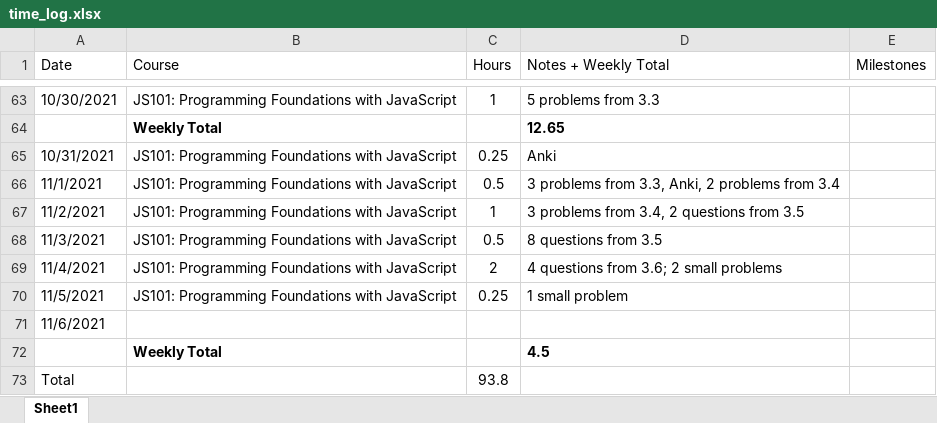
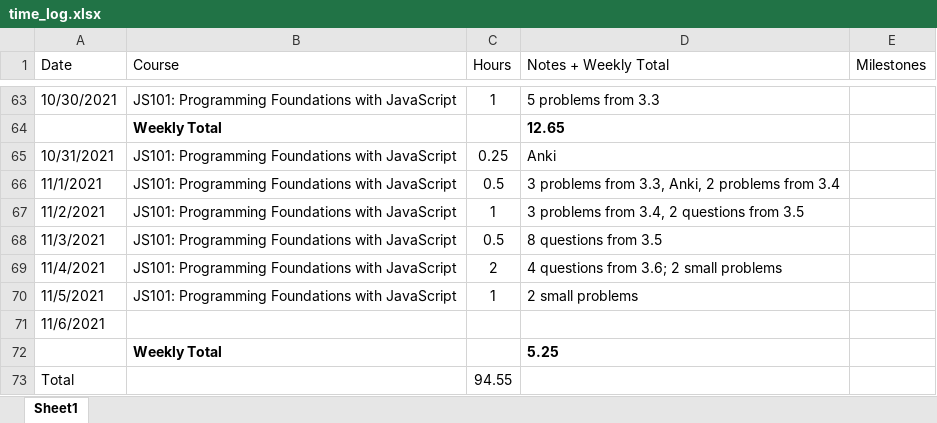
Before and after one commit to csommerl/js_101, an Excel workbook: time_log.xlsx, sheet Sheet1, drawn as a sheet; only a part is shown, gaps mark what is left out; values as stored, in another font and other column widths than the file's, no borders; table styles not drawn; the diff names each change by its address in the sheet, - before the commit and + after, or states it on an @@ line.

```diff
--- a/time_log.xlsx (sheet Sheet1)
+++ b/time_log.xlsx (sheet Sheet1)
-C70 (Hours): 0.25
+C70 (Hours): 1
-D70 (Notes + Weekly Total): 1 small problem
+D70 (Notes + Weekly Total): 2 small problems
-D72 (Notes + Weekly Total): 4.5
+D72 (Notes + Weekly Total): 5.25
-C73 (Hours): 93.8
+C73 (Hours): 94.55
```
Also changed, not shown: cheatsheets.xlsx, 4 other files.
